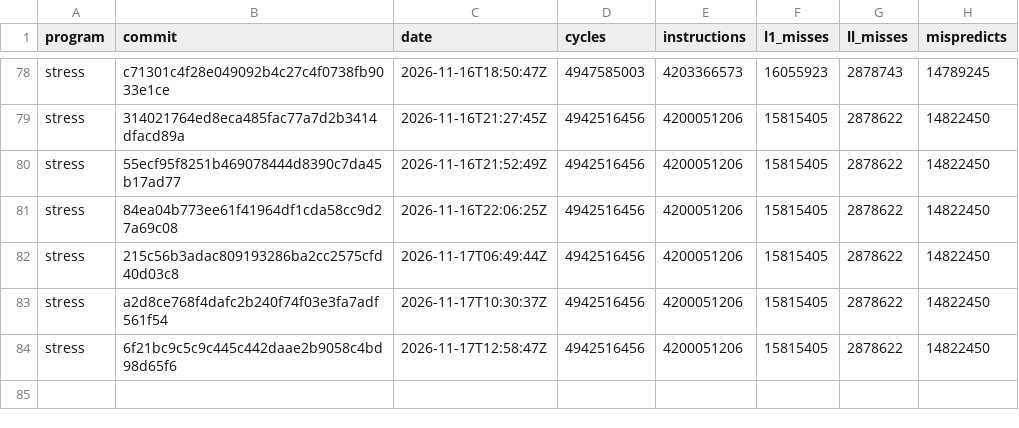
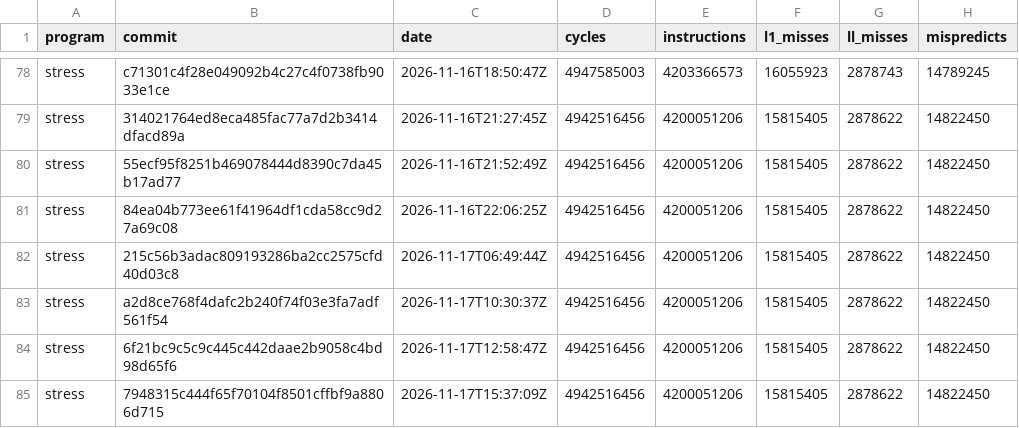
Before and after one commit to zane-lang/compiler, a TSV file: stress-plain.tsv, drawn as a sheet; only a part is shown, gaps mark what is left out; the diff names each change by its address in the sheet, - before the commit and + after, or states it on an @@ line.

```diff
--- a/stress-plain.tsv
+++ b/stress-plain.tsv
+row 85: stress | 7948315c444f65f70104f8501cffbf9a8806d715 | 2026-11-17T15:37:09Z | 4942516456 | 4200051206 | 15815405 | 2878622 | 14822450
```
Also changed, not shown: latest.tsv, stress-tiered.tsv, 1 other file.
